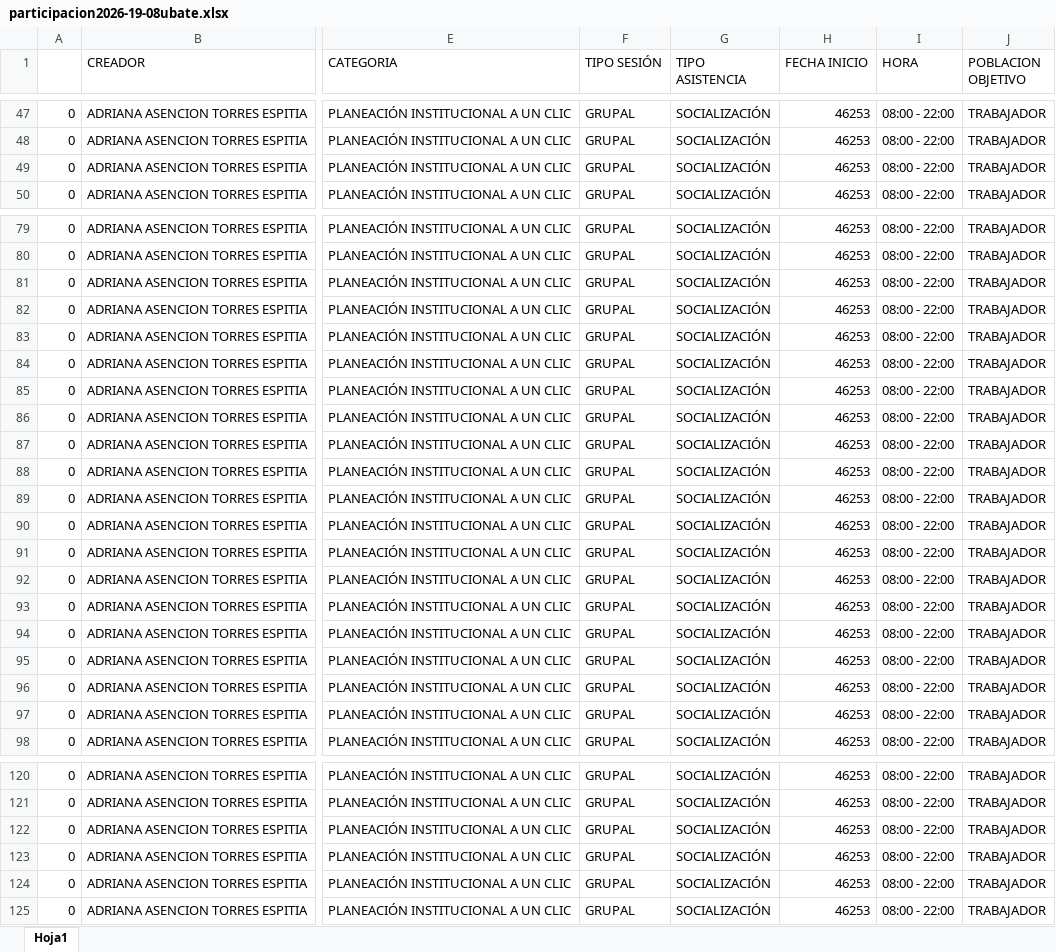
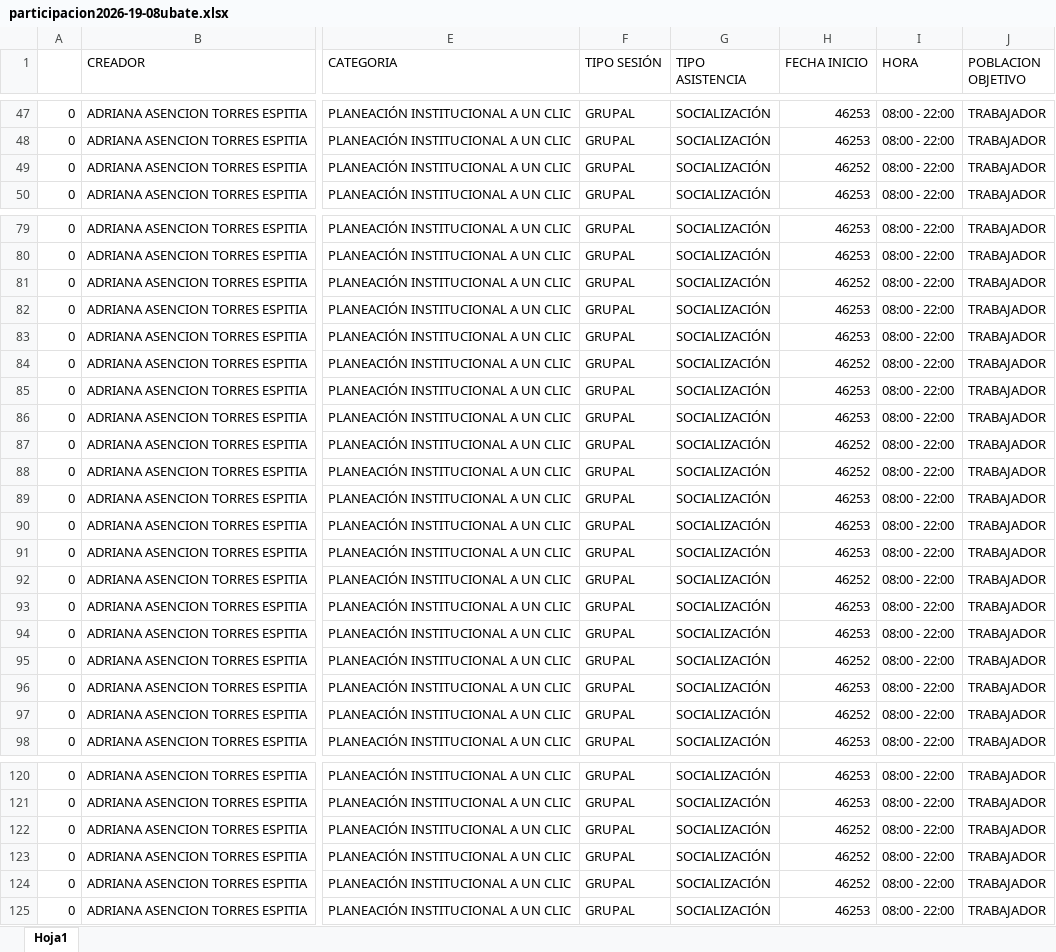
Before and after one commit to DarwinDev44/planeacion-estrategica, an Excel workbook: data/source-participacon-momoento4-planeacion-teritorial/participacion2026-19-08ubate.xlsx, sheet Hoja1, drawn as a sheet; only a part is shown, gaps mark what is left out; values as stored, in another font and other column widths than the file's, no borders; the diff covers the shown part only; the diff names each change by its address in the sheet, - before the commit and + after, or states it on an @@ line.

```diff
--- a/data/source-participacon-momoento4-planeacion-teritorial/participacion2026-19-08ubate.xlsx (sheet Hoja1)
+++ b/data/source-participacon-momoento4-planeacion-teritorial/participacion2026-19-08ubate.xlsx (sheet Hoja1)
-H49 (FECHA INICIO): 46253
+H49 (FECHA INICIO): 46252
-H81 (FECHA INICIO): 46253
+H81 (FECHA INICIO): 46252
-H84 (FECHA INICIO): 46253
+H84 (FECHA INICIO): 46252
-H87:H88 (FECHA INICIO): 46253
+H87:H88 (FECHA INICIO): 46252
-H92 (FECHA INICIO): 46253
+H92 (FECHA INICIO): 46252
-H95 (FECHA INICIO): 46253
+H95 (FECHA INICIO): 46252
-H97 (FECHA INICIO): 46253
+H97 (FECHA INICIO): 46252
-H122:H124 (FECHA INICIO): 46253
+H122:H124 (FECHA INICIO): 46252
```
Also changed, not shown: 56 edited cells elsewhere in this sheet, data/source-participacon-momoento4-planeacion-teritorial/participacion2026-18-08.xlsx, 1 other file.
